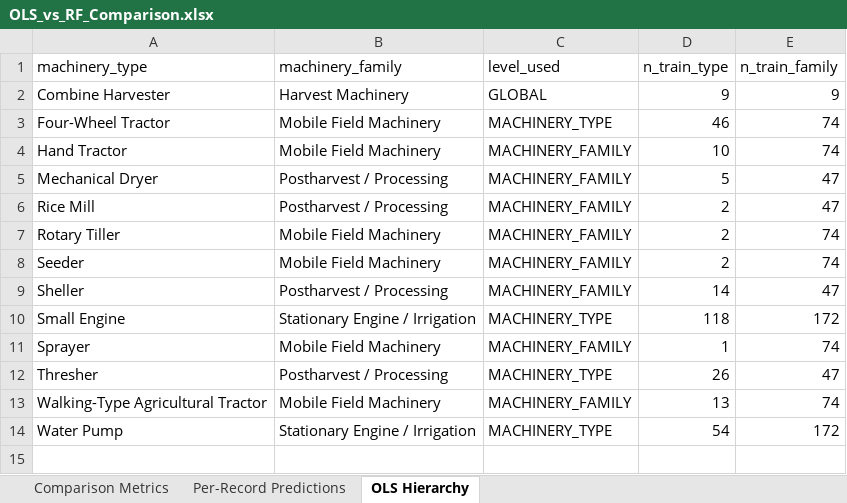
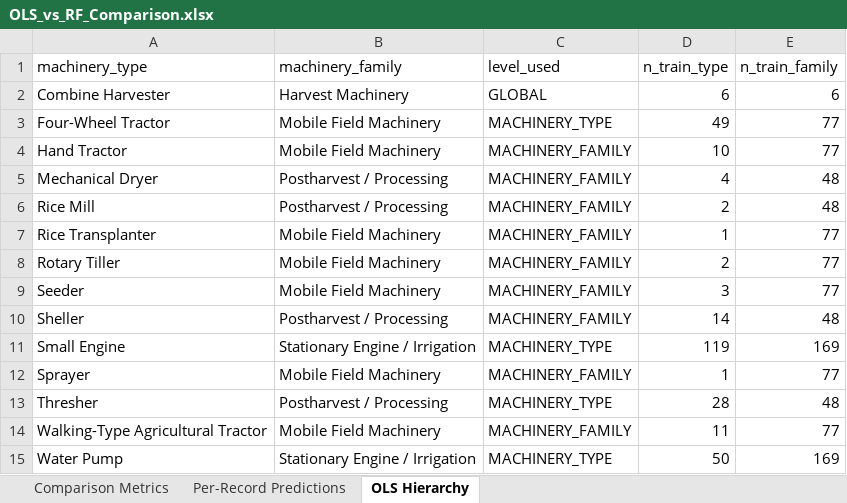
Before and after one commit to mbtiongson1/fuel-abemis, an Excel workbook: Mini-Project/Agricultural Machinery Inventory from ABEMIS/Regression Parameters Output V3/OLS_vs_RF_Comparison.xlsx, sheet OLS Hierarchy, drawn as a sheet; values as stored, in another font and other column widths than the file's, no borders; addresses are those after the commit; the diff names each change by its address in the sheet, - before the commit and + after, or states it on an @@ line.

```diff
--- a/Mini-Project/Agricultural Machinery Inventory from ABEMIS/Regression Parameters Output V3/OLS_vs_RF_Comparison.xlsx (sheet OLS Hierarchy)
+++ b/Mini-Project/Agricultural Machinery Inventory from ABEMIS/Regression Parameters Output V3/OLS_vs_RF_Comparison.xlsx (sheet OLS Hierarchy)
-D2 (n_train_type): 9
+D2 (n_train_type): 6
-E2 (n_train_family): 9
+E2 (n_train_family): 6
-D3 (n_train_type): 46
+D3 (n_train_type): 49
-E3:E4 (n_train_family): 74
+E3:E4 (n_train_family): 77
-D5 (n_train_type): 5
+D5 (n_train_type): 4
-E5:E6 (n_train_family): 47
+E5:E6 (n_train_family): 48
+row 7: Rice Transplanter | Mobile Field Machinery | MACHINERY_FAMILY | 1 | 77
-E8:E9 (n_train_family): 74
+E8:E9 (n_train_family): 77
-D9 (n_train_type): 2
+D9 (n_train_type): 3
-E10 (n_train_family): 47
+E10 (n_train_family): 48
-D11 (n_train_type): 118
+D11 (n_train_type): 119
-E11 (n_train_family): 172
+E11 (n_train_family): 169
-E12 (n_train_family): 74
+E12 (n_train_family): 77
-D13 (n_train_type): 26
+D13 (n_train_type): 28
-E13 (n_train_family): 47
+E13 (n_train_family): 48
-D14 (n_train_type): 13
+D14 (n_train_type): 11
-E14 (n_train_family): 74
+E14 (n_train_family): 77
-D15 (n_train_type): 54
+D15 (n_train_type): 50
-E15 (n_train_family): 172
+E15 (n_train_family): 169
```
Also changed, not shown: sheet Per-Record Predictions, sheet Comparison Metrics, Mini-Project/Agricultural Machinery Inventory from ABEMIS/Analytics Output V2/AMTEC_Test_Report_Fuel_Power_Analytics_V2.xlsx, Mini-Project/Agricultural Machinery Inventory from ABEMIS/Extracted Batches Improved V3/AMTEC_full_extracted_dataset.xlsx, 52 other files.
